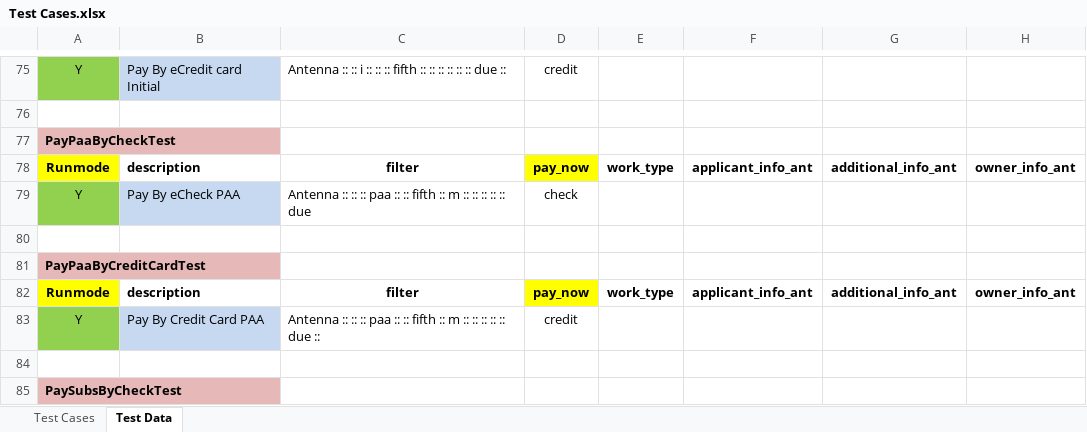
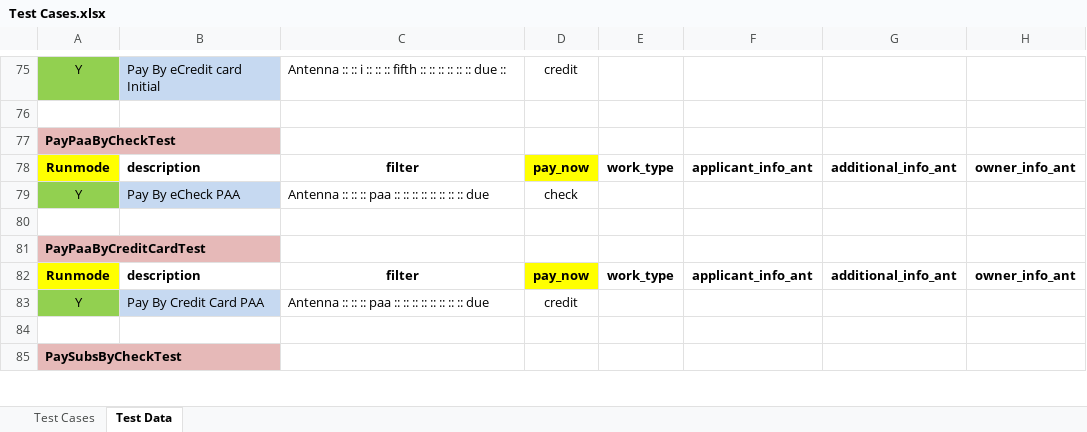
Before and after one commit to dobnow/all-projects-prior-August-2018, an Excel workbook: src/com/data/Test Cases.xlsx, sheet Test Data, drawn as a sheet; only a part is shown, gaps mark what is left out; values as stored, in another font and other column widths than the file's, no borders; the diff covers the shown part only; the diff names each change by its address in the sheet, - before the commit and + after, or states it on an @@ line.

```diff
--- a/src/com/data/Test Cases.xlsx (sheet Test Data)
+++ b/src/com/data/Test Cases.xlsx (sheet Test Data)
-C79: …:: :: fifth :: m :: ::…
+C79: …:: :: :: :: ::…
-C83: …:: :: fifth :: m :: :: :: :: :: due ::
+C83: …:: :: :: :: :: :: :: :: due
```
Also changed, not shown: 21 edited cells and cell formats elsewhere in this sheet, src/com/data/Test Cases subs.xlsx, 10 other files.
